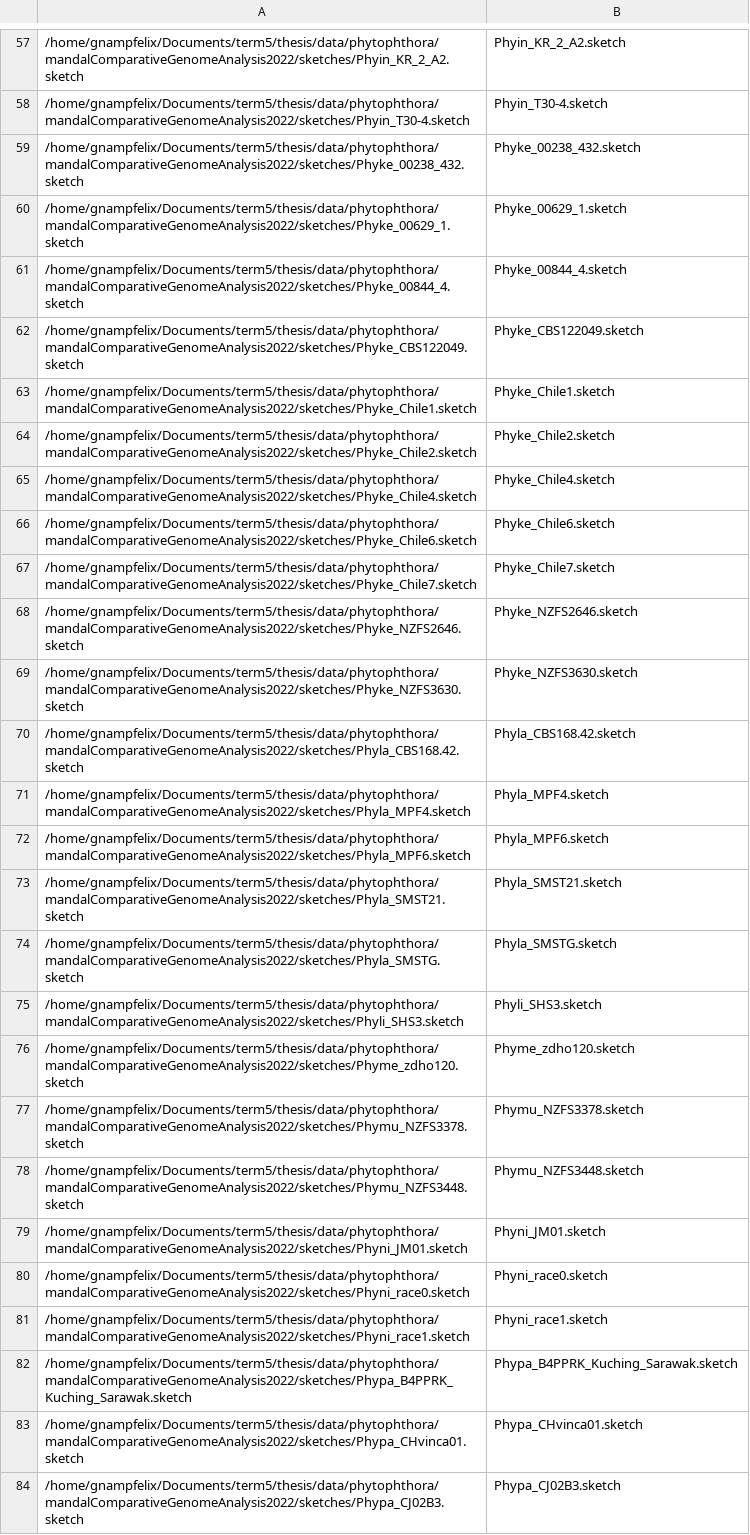
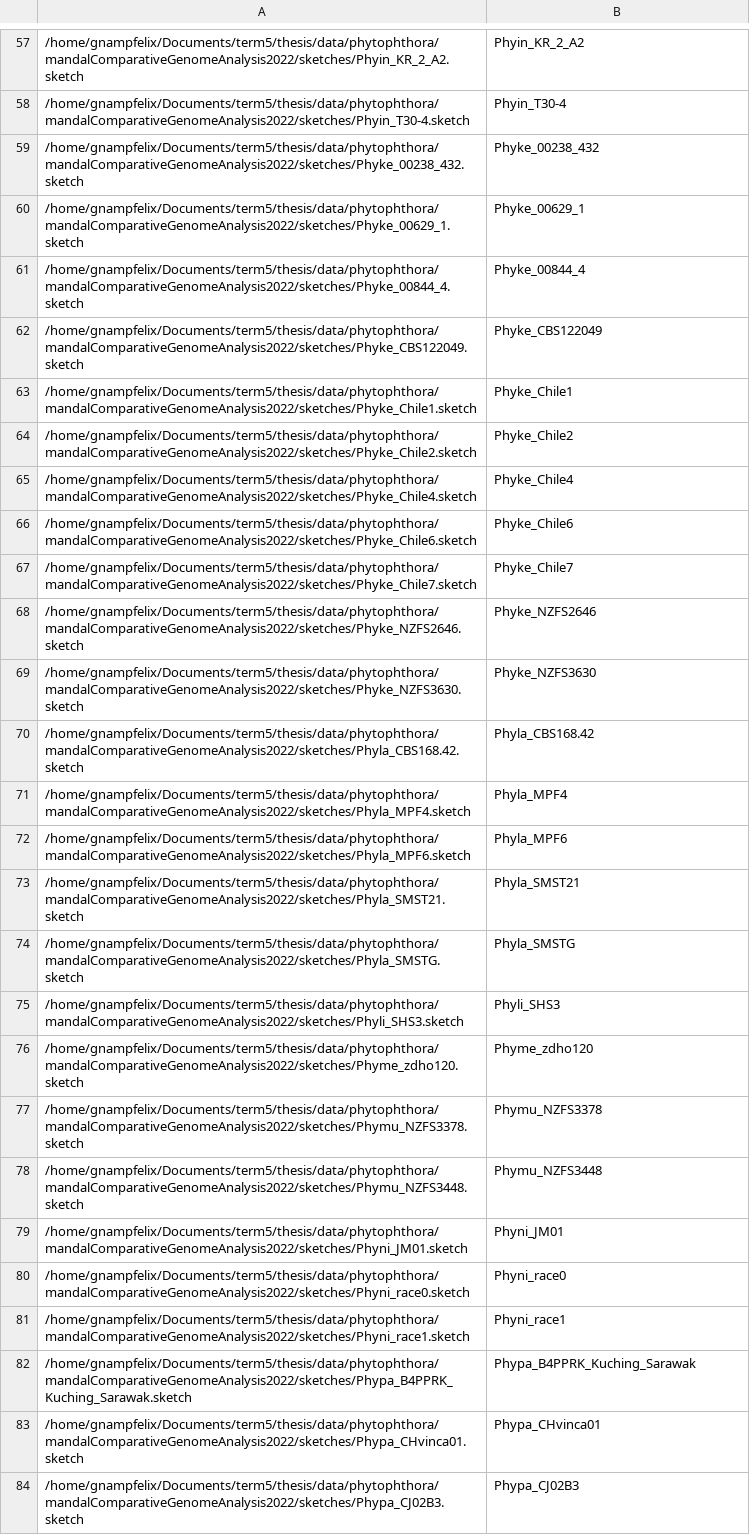
Before and after one commit to gnampfelix/thesis, a CSV file: analysis/mandalComparativeGenomeAnalysis2022/mine/sketches.csv, drawn as a sheet; only a part is shown, gaps mark what is left out; the diff covers the shown part only; the diff names each change by its address in the sheet, - before the commit and + after, or states it on an @@ line.

```diff
--- a/analysis/mandalComparativeGenomeAnalysis2022/mine/sketches.csv
+++ b/analysis/mandalComparativeGenomeAnalysis2022/mine/sketches.csv
-B57: Phyin_KR_2_A2.sketch
+B57: Phyin_KR_2_A2
-B58: Phyin_T30-4.sketch
+B58: Phyin_T30-4
-B59: Phyke_00238_432.sketch
+B59: Phyke_00238_432
-B60: Phyke_00629_1.sketch
+B60: Phyke_00629_1
-B61: Phyke_00844_4.sketch
+B61: Phyke_00844_4
-B62: Phyke_CBS122049.sketch
+B62: Phyke_CBS122049
-B63: Phyke_Chile1.sketch
+B63: Phyke_Chile1
-B64: Phyke_Chile2.sketch
+B64: Phyke_Chile2
-B65: Phyke_Chile4.sketch
+B65: Phyke_Chile4
-B66: Phyke_Chile6.sketch
+B66: Phyke_Chile6
-B67: Phyke_Chile7.sketch
+B67: Phyke_Chile7
-B68: Phyke_NZFS2646.sketch
+B68: Phyke_NZFS2646
-B69: Phyke_NZFS3630.sketch
+B69: Phyke_NZFS3630
-B70: Phyla_CBS168.42.sketch
+B70: Phyla_CBS168.42
-B71: Phyla_MPF4.sketch
+B71: Phyla_MPF4
-B72: Phyla_MPF6.sketch
+B72: Phyla_MPF6
-B73: Phyla_SMST21.sketch
+B73: Phyla_SMST21
-B74: Phyla_SMSTG.sketch
+B74: Phyla_SMSTG
-B75: Phyli_SHS3.sketch
+B75: Phyli_SHS3
-B76: Phyme_zdho120.sketch
+B76: Phyme_zdho120
-B77: Phymu_NZFS3378.sketch
+B77: Phymu_NZFS3378
-B78: Phymu_NZFS3448.sketch
+B78: Phymu_NZFS3448
-B79: Phyni_JM01.sketch
+B79: Phyni_JM01
-B80: Phyni_race0.sketch
+B80: Phyni_race0
-B81: Phyni_race1.sketch
+B81: Phyni_race1
-B82: Phypa_B4PPRK_Kuching_Sarawak.sketch
+B82: Phypa_B4PPRK_Kuching_Sarawak
-B83: Phypa_CHvinca01.sketch
+B83: Phypa_CHvinca01
-B84: Phypa_CJ02B3.sketch
+B84: Phypa_CJ02B3
```
Also changed, not shown: 100 edited cells elsewhere in this file, 7 other files.
